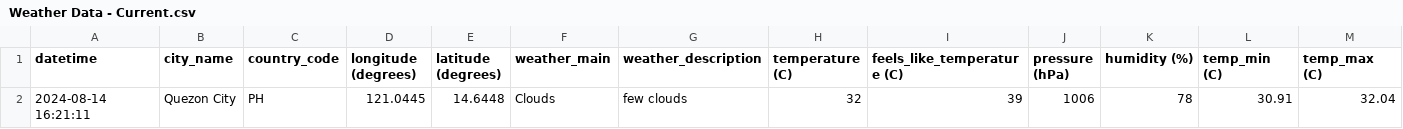
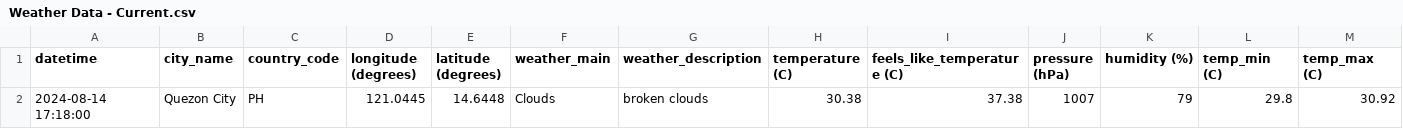
Before and after one commit to marksm88/weather-data, a CSV file: Weather Data - Current.csv, drawn as a sheet; only a part is shown; removed rows and columns are numbered as before the commit, all else as after; rows hold the shown columns only; the diff names each change by its address in the sheet, - before the commit and + after, or states it on an @@ line.

```diff
--- a/Weather Data - Current.csv
+++ b/Weather Data - Current.csv
-row 2: 2024-08-14 16:21:11 | Quezon City | PH | 121.0445 | 14.6448 | Clouds | few clouds | 32 | 39 | 1006 | 78 | 30.91 | 32.04
+row 2: 2024-08-14 17:18:00 | Quezon City | PH | 121.0445 | 14.6448 | Clouds | broken clouds | 30.38 | 37.38 | 1007 | 79 | 29.8 | 30.92
```
Also changed, not shown: Weather Data - Prelim.csv.
